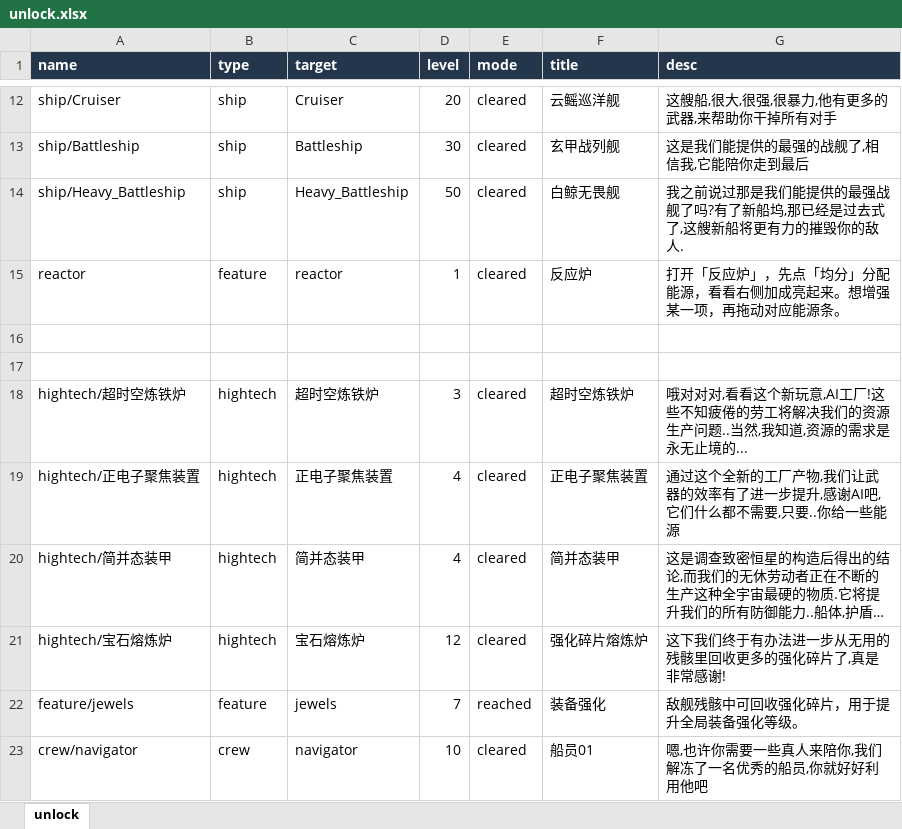
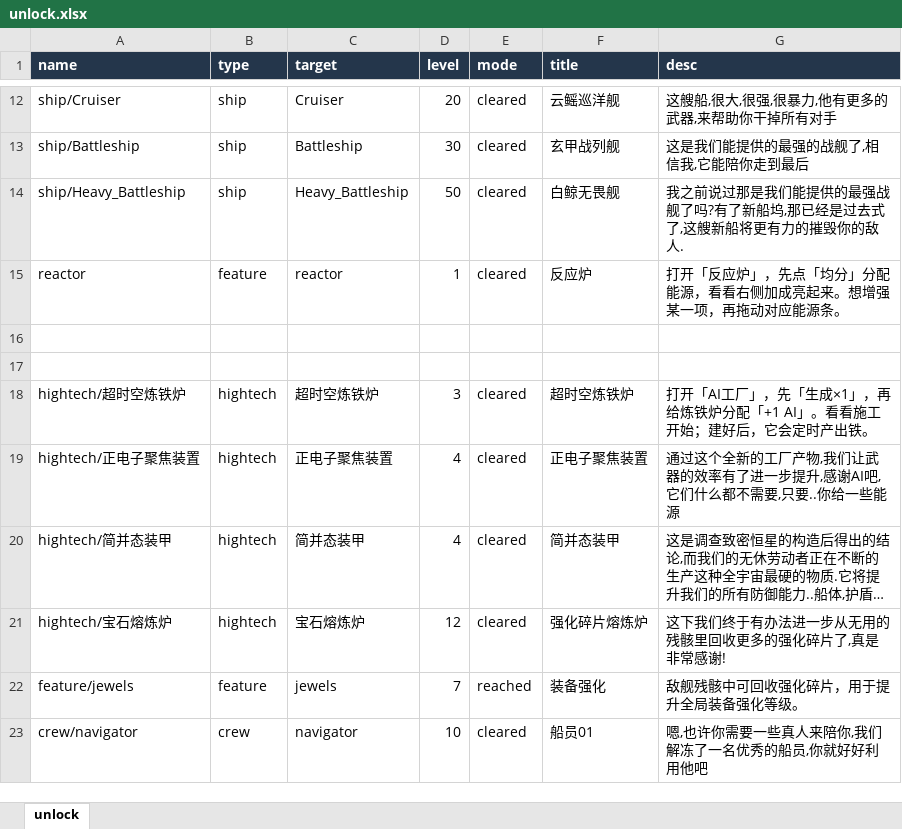
Before and after one commit to rlmclmc2-boop/space_idle, an Excel workbook: space-battleship/config_excel/unlock.xlsx, sheet unlock, drawn as a sheet; only a part is shown, gaps mark what is left out; long unchanged cells end in …; values as stored, in another font and other column widths than the file's, no borders; the diff names each change by its address in the sheet, - before the commit and + after, or states it on an @@ line.

```diff
--- a/space-battleship/config_excel/unlock.xlsx (sheet unlock)
+++ b/space-battleship/config_excel/unlock.xlsx (sheet unlock)
-G18 (desc): 哦对对对,看看这个新玩意,AI工厂!这些不知疲倦的劳工将解决我们的资源生产问题..当然,我知道,资源的需求是永无止境的...
+G18 (desc): 打开「AI工厂」，先「生成×1」，再给炼铁炉分配「+1 AI」。看看施工开始；建好后，它会定时产出铁。
```
Also changed, not shown: 1 other file.
